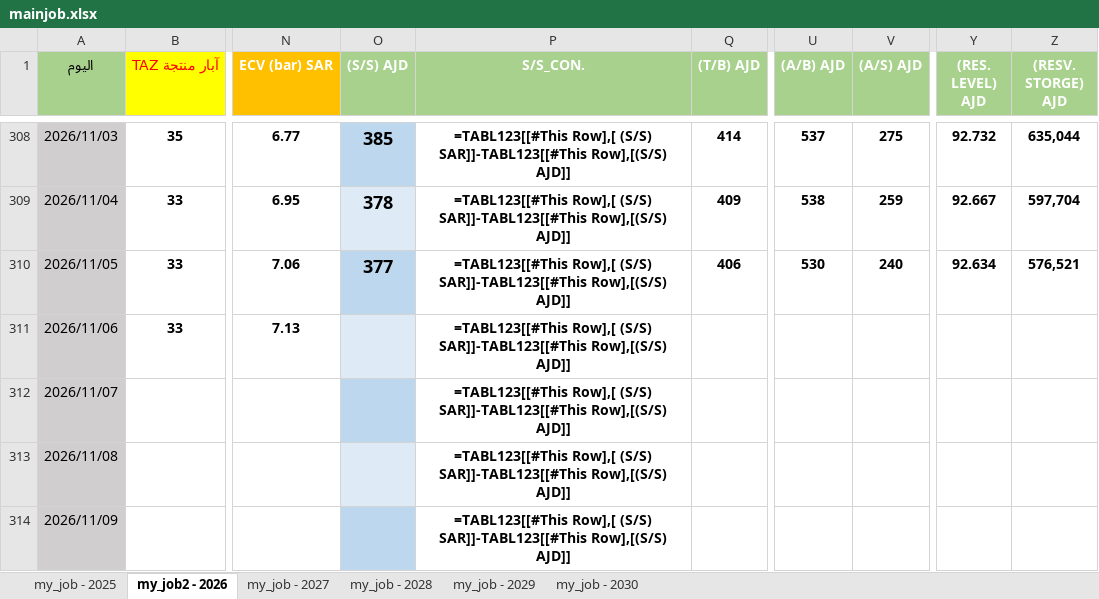
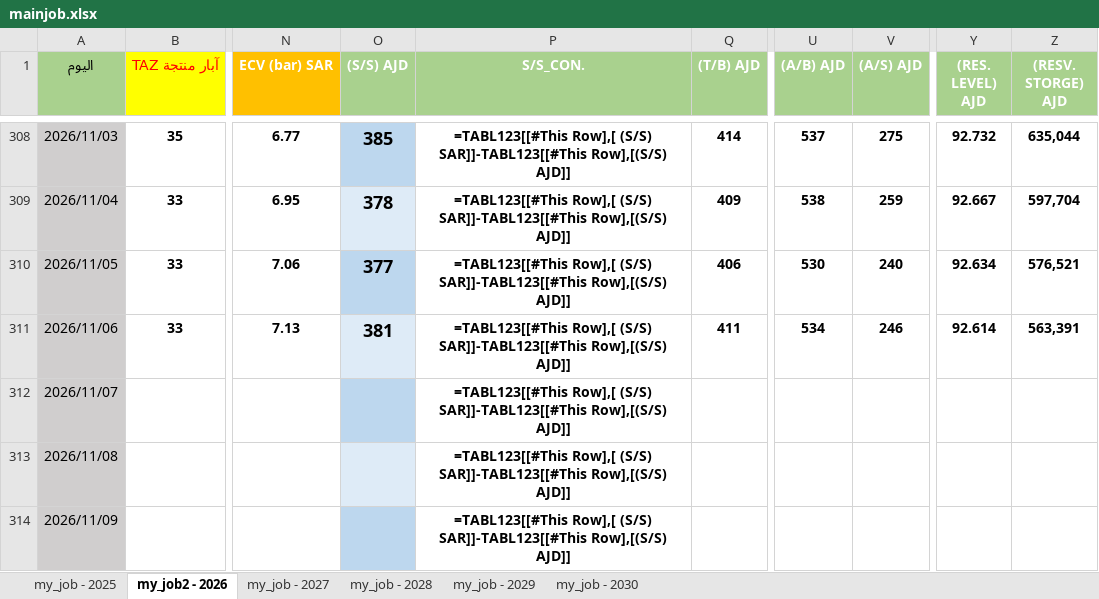
Before and after one commit to nasserab965-art/ajdabiya-control-system, an Excel workbook: mainjob.xlsx, sheet my_job2 - 2026, drawn as a sheet; only a part is shown, gaps mark what is left out; values as stored, in another font and other column widths than the file's, no borders; formulas without a stored value are shown as written; table styles not drawn; the diff names each change by its address in the sheet, - before the commit and + after, or states it on an @@ line.

Commit message:
تحديث تلقائي: mainjob.xlsx - 2026-11-06 14:05

```diff
--- a/mainjob.xlsx (sheet my_job2 - 2026)
+++ b/mainjob.xlsx (sheet my_job2 - 2026)
-O311 ((S/S) AJD): (empty)
+O311 ((S/S) AJD): 381
-Q311 ((T/B) AJD): (empty)
+Q311 ((T/B) AJD): 411
-U311 ((A/B) AJD): (empty)
+U311 ((A/B) AJD): 534
-V311 ((A/S) AJD): (empty)
+V311 ((A/S) AJD): 246
-Y311 ((RES. LEVEL) AJD): (empty)
+Y311 ((RES. LEVEL) AJD): 92.614
-Z311 ((RESV. STORGE) AJD): (empty)
+Z311 ((RESV. STORGE) AJD): 563,391
```
